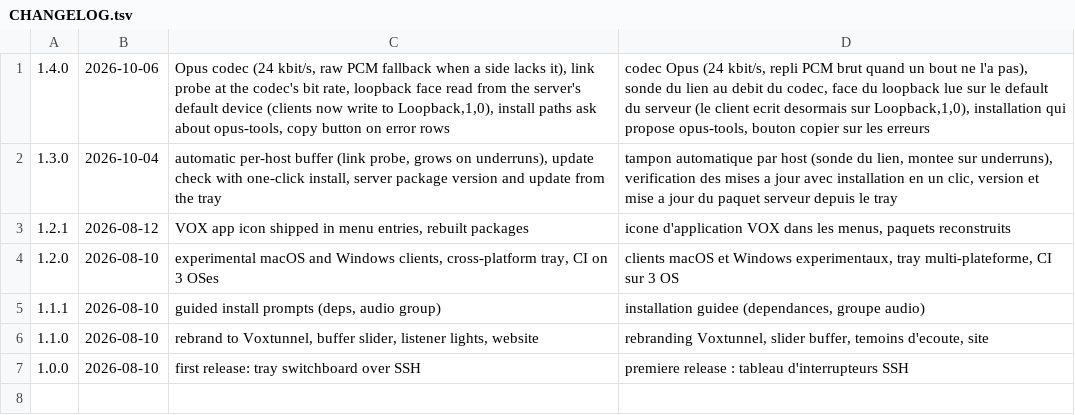
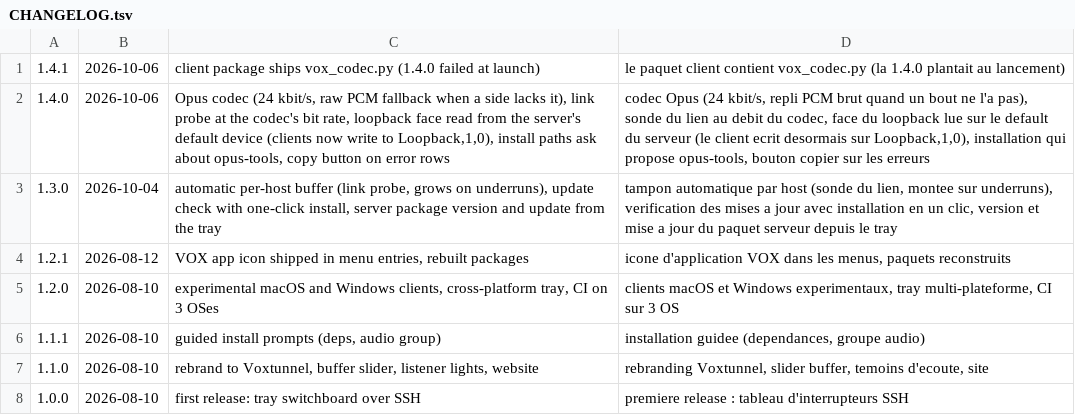
Before and after one commit to remmmi/voxtunnel, a TSV file: CHANGELOG.tsv, drawn as a sheet; the diff names each change by its address in the sheet, - before the commit and + after, or states it on an @@ line.

```diff
--- a/CHANGELOG.tsv
+++ b/CHANGELOG.tsv
+row 1: 1.4.1 | 2026-10-06 | client package ships vox_codec.py (1.4.0 failed at launch) | le paquet client contient vox_codec.py (la 1.4.0 plantait au lancement)
```
Also changed, not shown: 5 other files.
